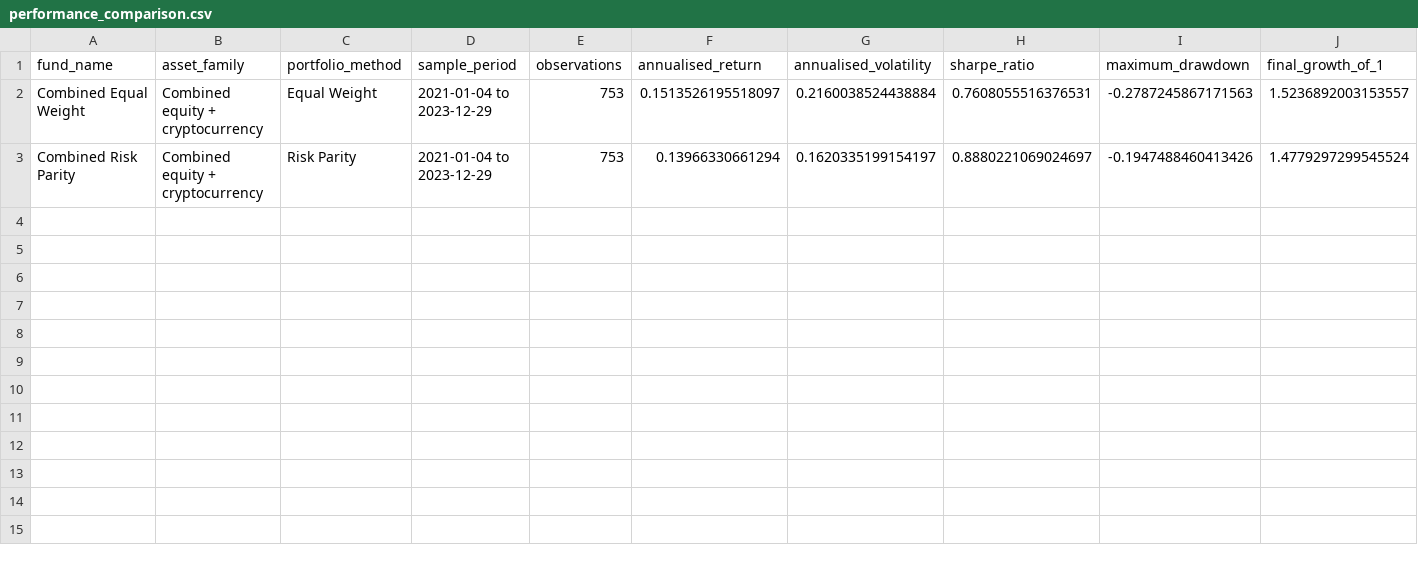
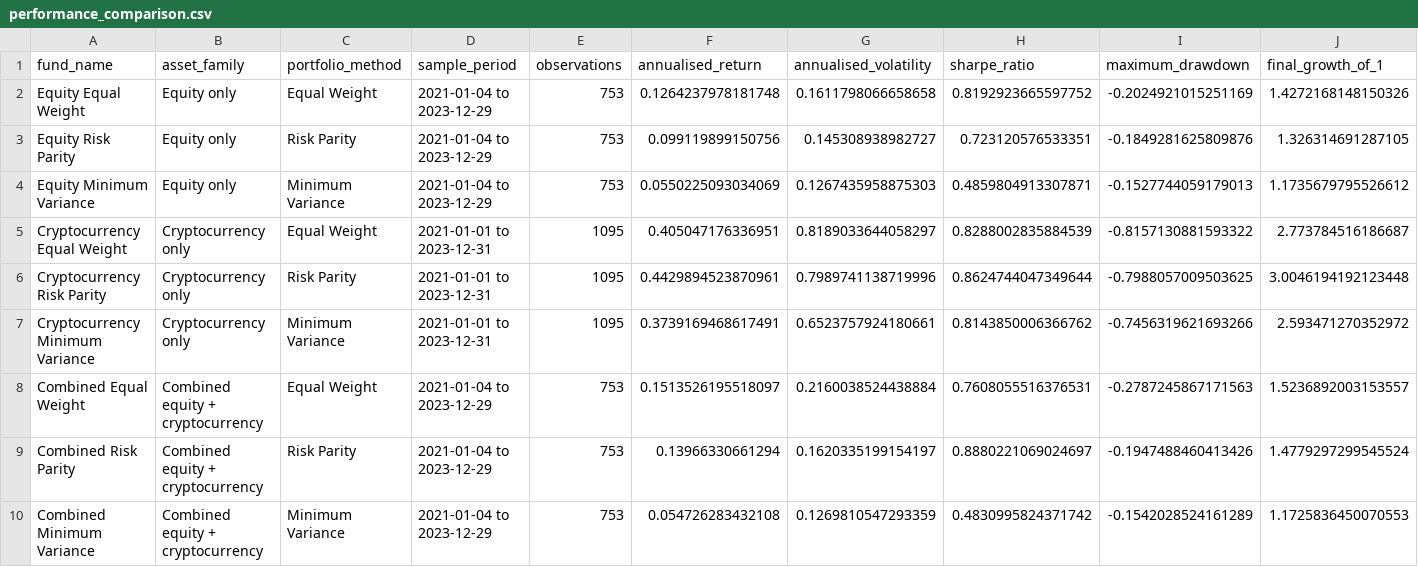
Before and after one commit to EdwarrdsLi/z5727282_projectB, a CSV file: results/tables/performance_comparison.csv, drawn as a sheet; only a part is shown; rows hold the shown columns only; the diff names each change by its address in the sheet, - before the commit and + after, or states it on an @@ line.

```diff
--- a/results/tables/performance_comparison.csv
+++ b/results/tables/performance_comparison.csv
+row 2: Equity Equal Weight | Equity only | Equal Weight | 2021-01-04 to 2023-12-29 | 753 | 0.1264237978181748 | 0.1611798066658658 | 0.8192923665597752 | -0.2024921015251169 | 1.4272168148150326
+row 3: Equity Risk Parity | Equity only | Risk Parity | 2021-01-04 to 2023-12-29 | 753 | 0.099119899150756 | 0.145308938982727 | 0.723120576533351 | -0.1849281625809876 | 1.326314691287105
+row 4: Equity Minimum Variance | Equity only | Minimum Variance | 2021-01-04 to 2023-12-29 | 753 | 0.0550225093034069 | 0.1267435958875303 | 0.4859804913307871 | -0.1527744059179013 | 1.1735679795526612
+row 5: Cryptocurrency Equal Weight | Cryptocurrency only | Equal Weight | 2021-01-01 to 2023-12-31 | 1095 | 0.405047176336951 | 0.8189033644058297 | 0.8288002835884539 | -0.8157130881593322 | 2.773784516186687
+row 6: Cryptocurrency Risk Parity | Cryptocurrency only | Risk Parity | 2021-01-01 to 2023-12-31 | 1095 | 0.4429894523870961 | 0.7989741138719996 | 0.8624744047349644 | -0.7988057009503625 | 3.0046194192123448
+row 7: Cryptocurrency Minimum Variance | Cryptocurrency only | Minimum Variance | 2021-01-01 to 2023-12-31 | 1095 | 0.3739169468617491 | 0.6523757924180661 | 0.8143850006366762 | -0.7456319621693266 | 2.593471270352972
+row 10: Combined Minimum Variance | Combined equity + cryptocurrency | Minimum Variance | 2021-01-04 to 2023-12-29 | 753 | 0.054726283432108 | 0.1269810547293359 | 0.4830995824371742 | -0.1542028524161289 | 1.1725836450070553
```
Also changed, not shown: results/tables/fund_fact_sheet_summary.csv, results/tables/performance_metrics.csv, 26 other files.
